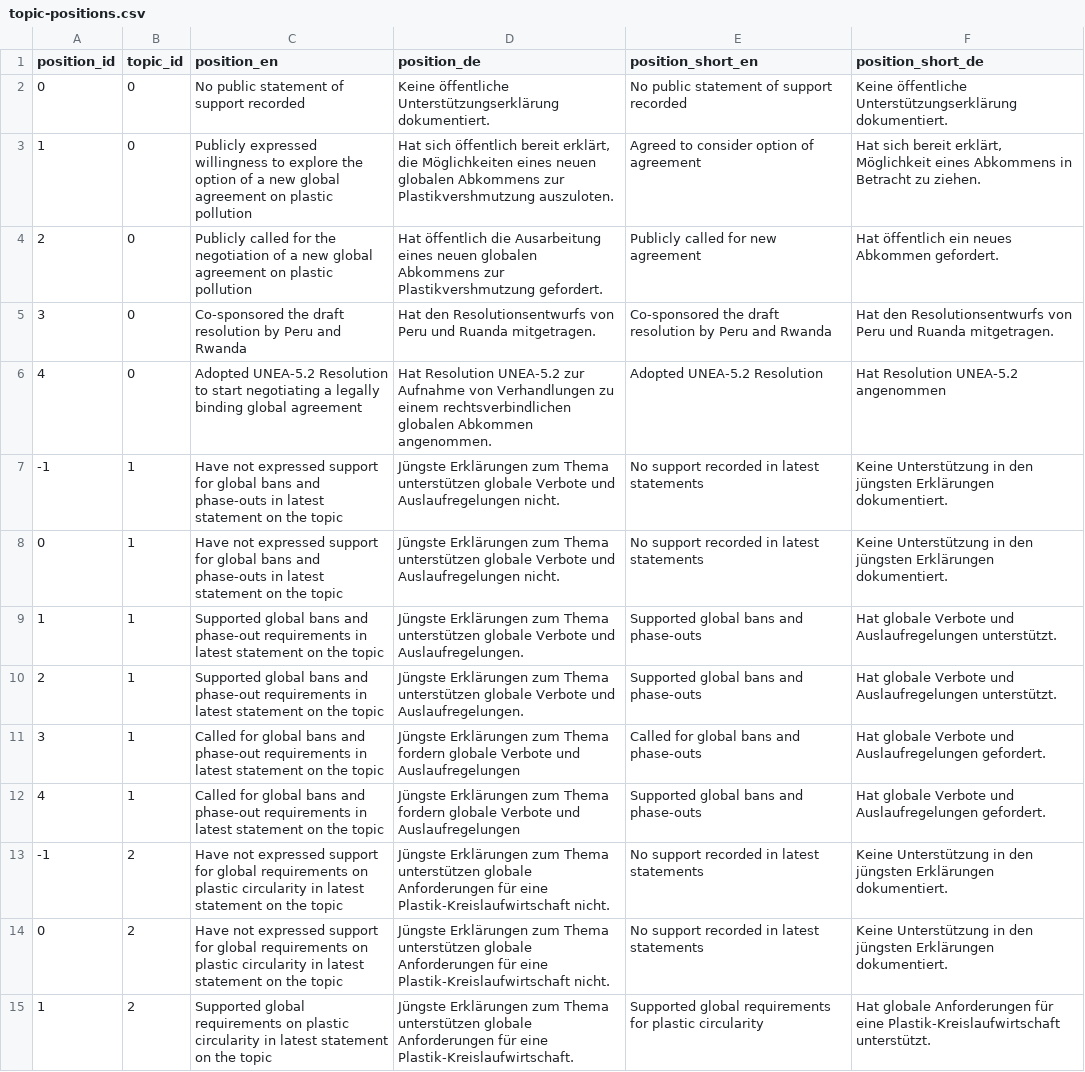
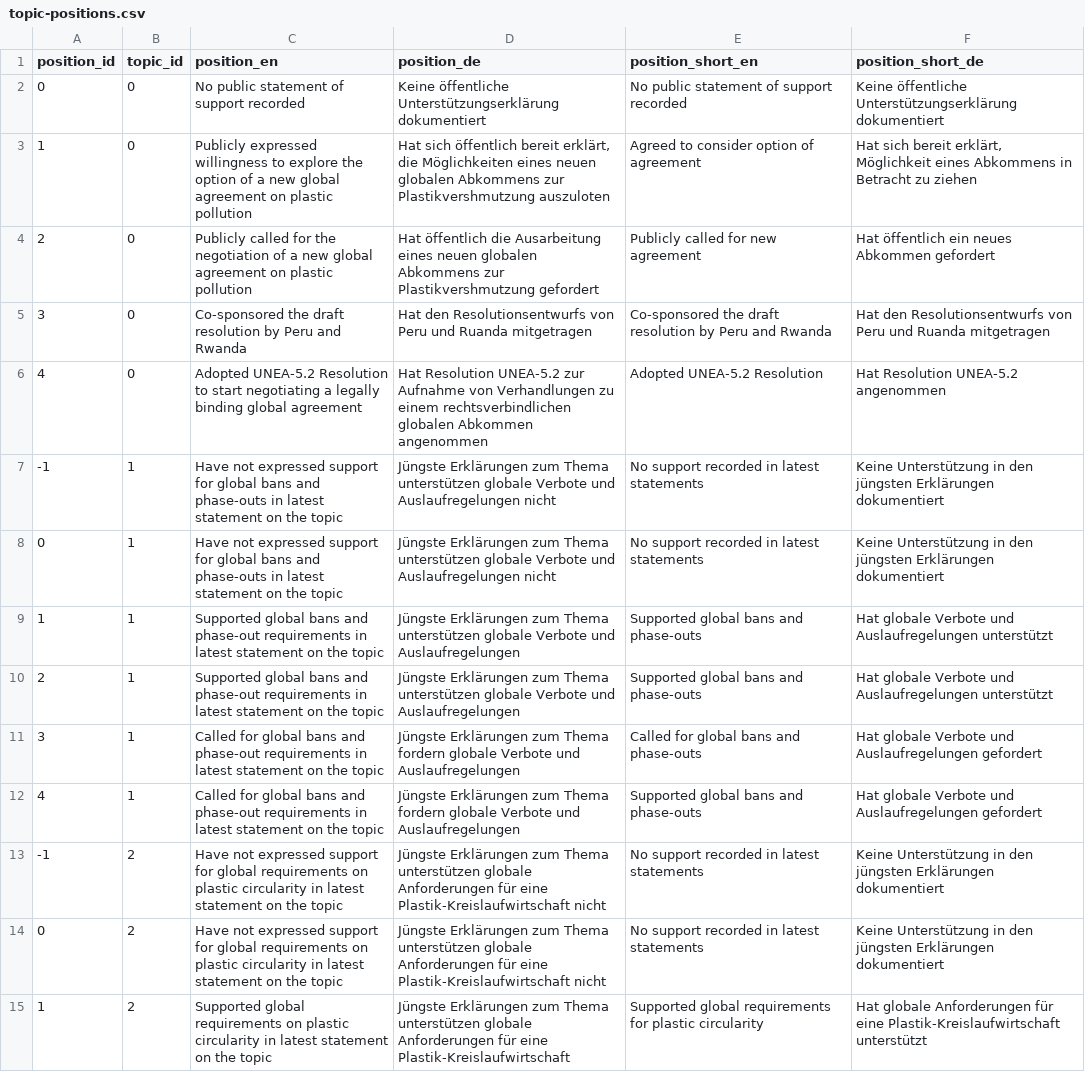
Before and after one commit to WWF-Deutschland/plastic-navigator, a CSV file: data/layers/policy/topic-positions.csv, drawn as a sheet; only a part is shown; the diff covers the shown part only; the diff names each change by its address in the sheet, - before the commit and + after, or states it on an @@ line.

Commit message:
remove trailing periods DE

```diff
--- a/data/layers/policy/topic-positions.csv
+++ b/data/layers/policy/topic-positions.csv
-D2 (position_de): …öffentliche Unterstützungserklärung dokumentiert.
+D2 (position_de): …öffentliche Unterstützungserklärung dokumentiert
-F2 (position_short_de): …öffentliche Unterstützungserklärung dokumentiert.
+F2 (position_short_de): …öffentliche Unterstützungserklärung dokumentiert
-D3 (position_de): …zur Plastikvershmutzung auszuloten.
+D3 (position_de): …zur Plastikvershmutzung auszuloten
-F3 (position_short_de): …Betracht zu ziehen.
+F3 (position_short_de): …Betracht zu ziehen
-D4 (position_de): …zur Plastikvershmutzung gefordert.
+D4 (position_de): …zur Plastikvershmutzung gefordert
-F4 (position_short_de): Hat öffentlich ein neues Abkommen gefordert.
+F4 (position_short_de): Hat öffentlich ein neues Abkommen gefordert
-D5 (position_de): …und Ruanda mitgetragen.
+D5 (position_de): …und Ruanda mitgetragen
-F5 (position_short_de): …und Ruanda mitgetragen.
+F5 (position_short_de): …und Ruanda mitgetragen
-D6 (position_de): …globalen Abkommen angenommen.
+D6 (position_de): …globalen Abkommen angenommen
-D7:D8 (position_de): …und Auslaufregelungen nicht.
+D7:D8 (position_de): …und Auslaufregelungen nicht
-F7:F8 (position_short_de): …jüngsten Erklärungen dokumentiert.
+F7:F8 (position_short_de): …jüngsten Erklärungen dokumentiert
-D9:D10 (position_de): …Verbote und Auslaufregelungen.
+D9:D10 (position_de): …Verbote und Auslaufregelungen
-F9:F10 (position_short_de): …und Auslaufregelungen unterstützt.
+F9:F10 (position_short_de): …und Auslaufregelungen unterstützt
-F11:F12 (position_short_de): …und Auslaufregelungen gefordert.
+F11:F12 (position_short_de): …und Auslaufregelungen gefordert
-D13:D14 (position_de): …eine Plastik-Kreislaufwirtschaft nicht.
+D13:D14 (position_de): …eine Plastik-Kreislaufwirtschaft nicht
-F13:F14 (position_short_de): …jüngsten Erklärungen dokumentiert.
+F13:F14 (position_short_de): …jüngsten Erklärungen dokumentiert
-D15 (position_de): …für eine Plastik-Kreislaufwirtschaft.
+D15 (position_de): …für eine Plastik-Kreislaufwirtschaft
-F15 (position_short_de): …eine Plastik-Kreislaufwirtschaft unterstützt.
+F15 (position_short_de): …eine Plastik-Kreislaufwirtschaft unterstützt
```
Also changed, not shown: 30 edited cells elsewhere in this file.
